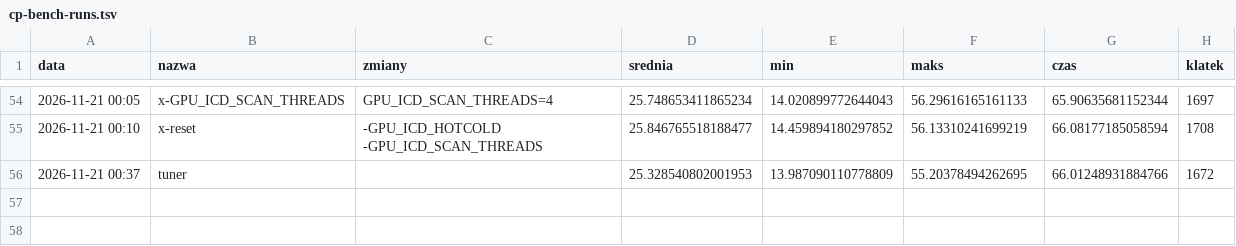
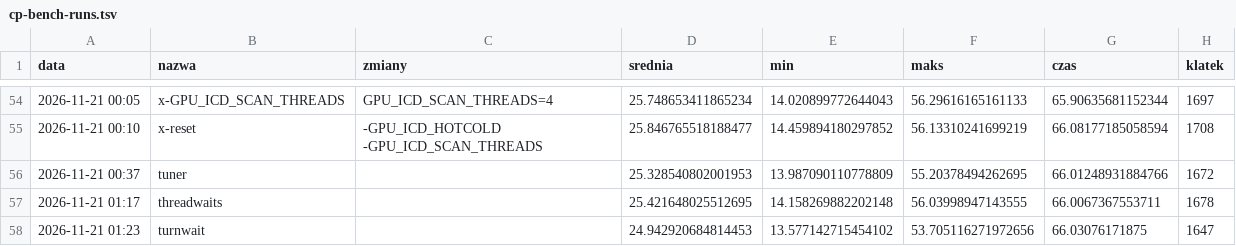
Before and after one commit to wasyleque/gpu-over-wifi, a TSV file: docs/measurements/cp-bench-runs.tsv, drawn as a sheet; only a part is shown, gaps mark what is left out; the diff names each change by its address in the sheet, - before the commit and + after, or states it on an @@ line.

```diff
--- a/docs/measurements/cp-bench-runs.tsv
+++ b/docs/measurements/cp-bench-runs.tsv
+row 57: 2026-11-21 01:17 | threadwaits |  | 25.421648025512695 | 14.158269882202148 | 56.03998947143555 | 66.0067367553711 | 1678
+row 58: 2026-11-21 01:23 | turnwait |  | 24.942920684814453 | 13.577142715454102 | 53.705116271972656 | 66.03076171875 | 1647
```
Also changed, not shown: 6 other files.
